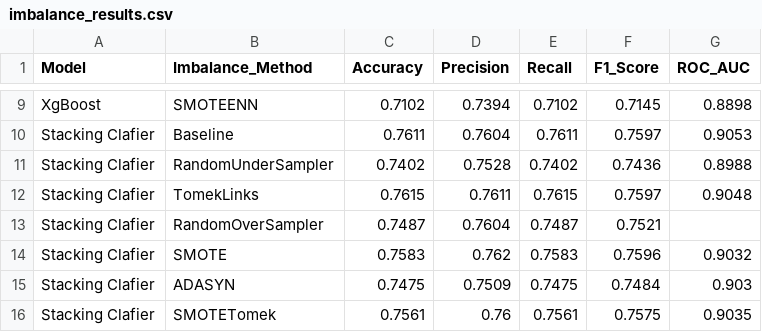
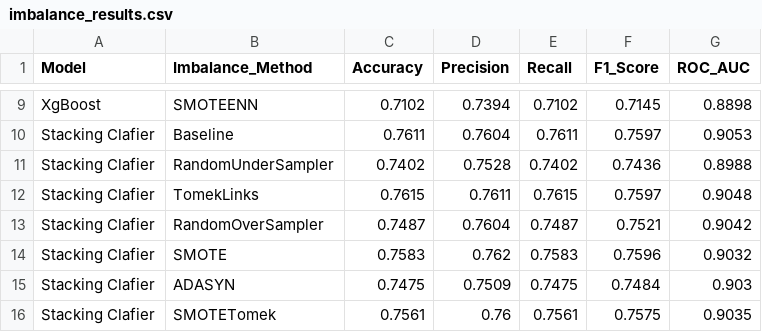
Before and after one commit to AlvarodelaHerran/Adv_ML, a CSV file: comparations/imbalance_results.csv, drawn as a sheet; only a part is shown, gaps mark what is left out.

Commit message:
borre sin querer

```diff
--- a/comparations/imbalance_results.csv
+++ b/comparations/imbalance_results.csv
@@ -12,3 +12,3 @@ Stacking Clafier                   , RandomUnderSampler      ,   0.7402,    0.75
 Stacking Clafier                   , TomekLinks              ,   0.7615,    0.7611, 0.7615,   0.7597, 0.9048
-Stacking Clafier                   , RandomOverSampler       ,   0.7487,    0.7604, 0.7487,   0.7521,
+Stacking Clafier                   , RandomOverSampler       ,   0.7487,    0.7604, 0.7487,   0.7521, 0.9042
 Stacking Clafier                   , SMOTE                   ,   0.7583,    0.762 , 0.7583,   0.7596, 0.9032
```
